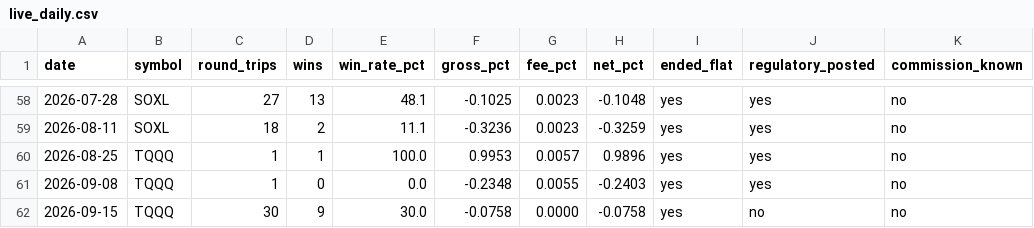
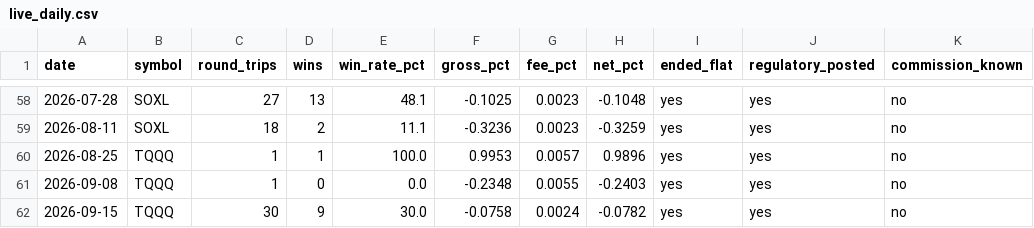
Before and after one commit to tenex-lab/tenex-lab.github.io, a CSV file: registry/live_daily.csv, drawn as a sheet; only a part is shown, gaps mark what is left out.

```diff
--- a/registry/live_daily.csv
+++ b/registry/live_daily.csv
@@ -61,2 +61,2 @@ date,symbol,round_trips,wins,win_rate_pct,gross_pct,fee_pct,net_pct,ended_flat,r
 2026-09-08,TQQQ,1,0,0.0,-0.2348,0.0055,-0.2403,yes,yes,no
-2026-09-15,TQQQ,30,9,30.0,-0.0758,0.0000,-0.0758,yes,no,no
+2026-09-15,TQQQ,30,9,30.0,-0.0758,0.0024,-0.0782,yes,yes,no
```
Also changed, not shown: registry/run_log.csv, 2 other files.
